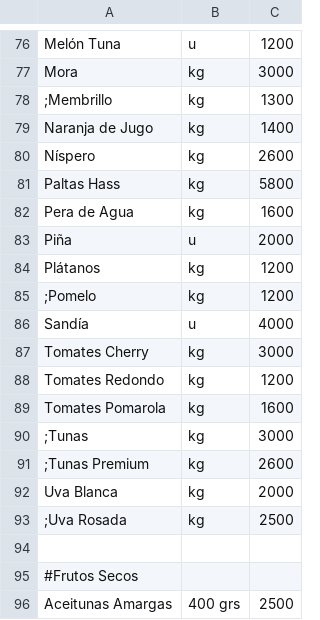
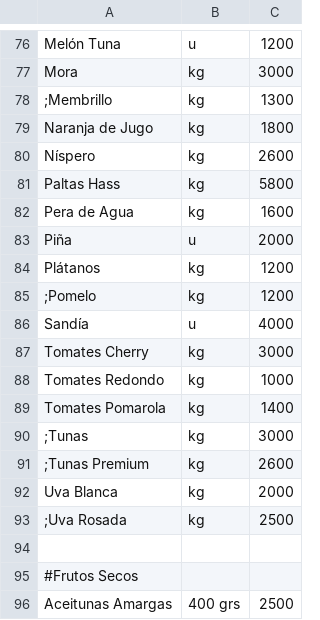
Before and after one commit to LaFeriaASuCasa/LaFeriaASuCasa.github.io, a CSV file: listado.csv, drawn as a sheet; only a part is shown, gaps mark what is left out.

Commit message:
Update listado.csv

```diff
--- a/listado.csv
+++ b/listado.csv
@@ -78,3 +78,3 @@ Mora,kg,3000
 ;Membrillo,kg,1300
-Naranja de Jugo,kg,1400
+Naranja de Jugo,kg,1800
 Níspero,kg,2600
@@ -87,4 +87,4 @@ Sandía,u,4000
 Tomates Cherry,kg,3000
-Tomates Redondo,kg,1200
-Tomates Pomarola,kg,1600
+Tomates Redondo,kg,1000
+Tomates Pomarola,kg,1400
 ;Tunas,kg,3000
```
